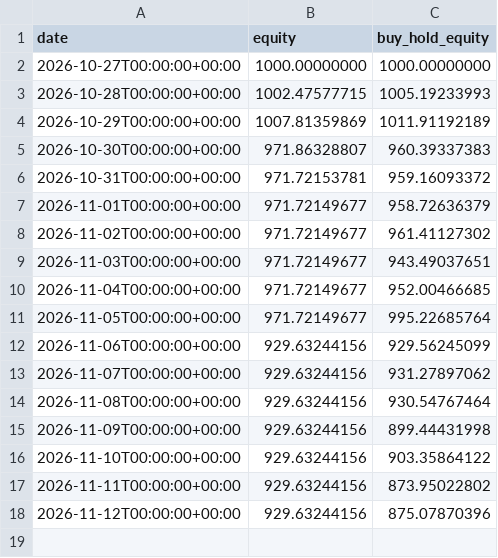
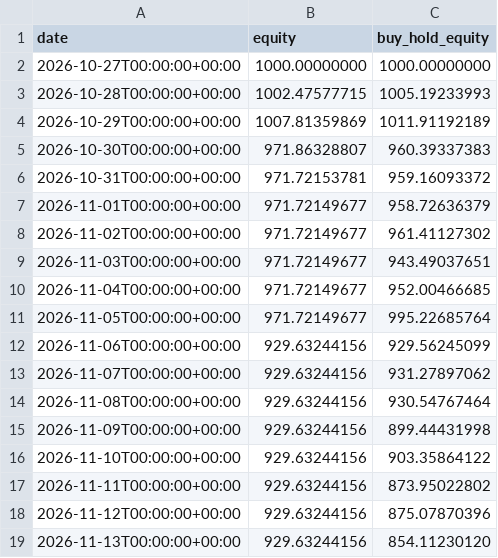
Before and after one commit to SametAlici/ai-crypto-trader-paper, a CSV file: results/r1/equity.csv, drawn as a sheet; the diff names each change by its address in the sheet, - before the commit and + after, or states it on an @@ line.

```diff
--- a/results/r1/equity.csv
+++ b/results/r1/equity.csv
+row 19: 2026-11-13T00:00:00+00:00 | 929.63244156 | 854.11230120
```
Also changed, not shown: results/r1/daily_returns.csv, results/r5/daily_returns.csv, 14 other files.
